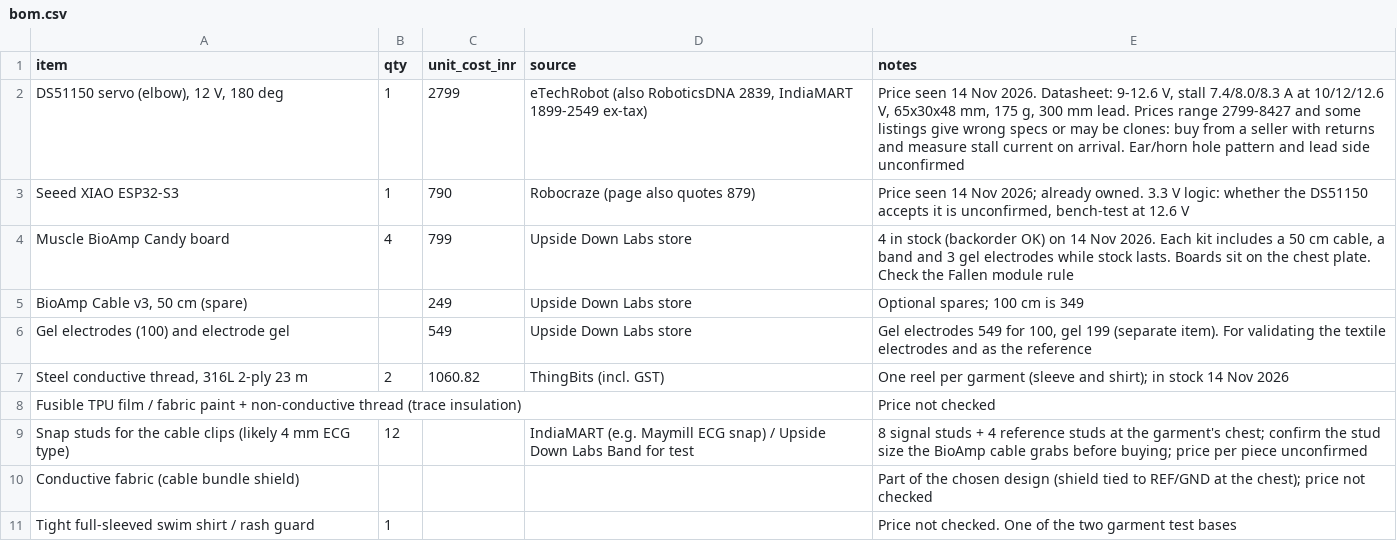
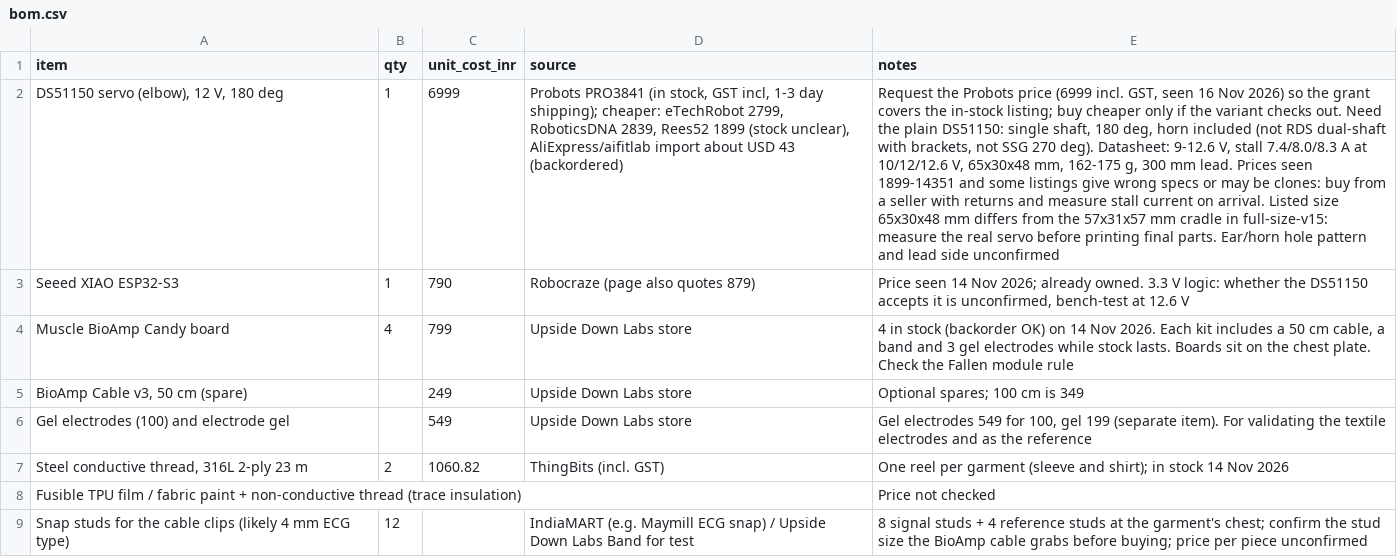
Before and after one commit to adhritpradeepashoka/aegisarmorvolition, a CSV file: bom.csv, drawn as a sheet; only a part is shown; the shorter side is filled out with more unchanged rows; the diff names each change by its address in the sheet, - before the commit and + after, or states it on an @@ line.

Commit message:
BOM: DS51150 at Probots 6999 INR (in stock) with cheaper alternatives and variant checks

```diff
--- a/bom.csv
+++ b/bom.csv
-C2 (unit_cost_inr): 2799
+C2 (unit_cost_inr): 6999
-D2 (source): eTechRobot (also RoboticsDNA 2839, IndiaMART 1899-2549 ex-tax)
+D2 (source): Probots PRO3841 (in stock, GST incl, 1-3 day shipping); cheaper: eTechRobot 2799, RoboticsDNA 2839, Rees52 1899 (stock unclear), AliExpress/aifitlab import about USD 43 (backordered)
-E2 (notes): Price seen 14 Nov 2026. Datasheet: 9-12.6 V, stall 7.4/8.0/8.3 A at 10/12/12.6 V, 65x30x48 mm, 175 g, 300 mm lead. Prices range 2799-8427 and some listings give wrong specs or may be clones: buy from a seller with returns and measure stall current on arrival. Ear/horn hole…
+E2 (notes): Request the Probots price (6999 incl. GST, seen 16 Nov 2026) so the grant covers the in-stock listing; buy cheaper only if the variant checks out. Need the plain DS51150: single shaft, 180 deg, horn included (not RDS dual-shaft with brackets, not SSG 270 deg). Datasheet: 9-12.6 V, stall 7.4/8.0/8.3 A at 10/12/12.6 V, 65x30x48 mm, 162-175 g, 300 mm lead. Prices seen 1899-14351 and some listings give wrong specs or may be clones: buy from a seller with returns and measure stall current on arrival. Listed size 65x30x48 mm differs from the 57x31x57 mm cradle in full-size-v15: measure the real servo before printing final parts. Ear/horn hole…
```
